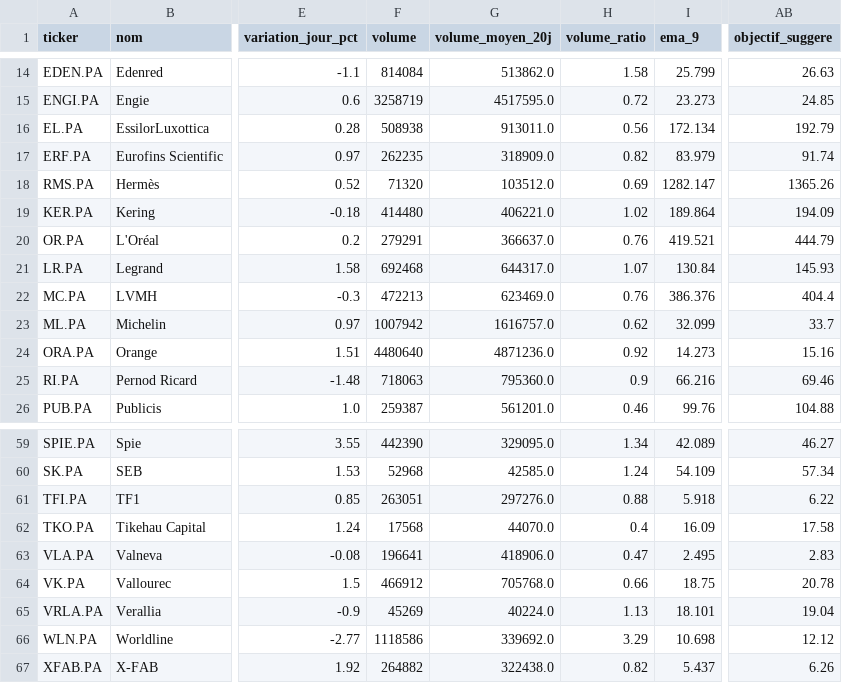
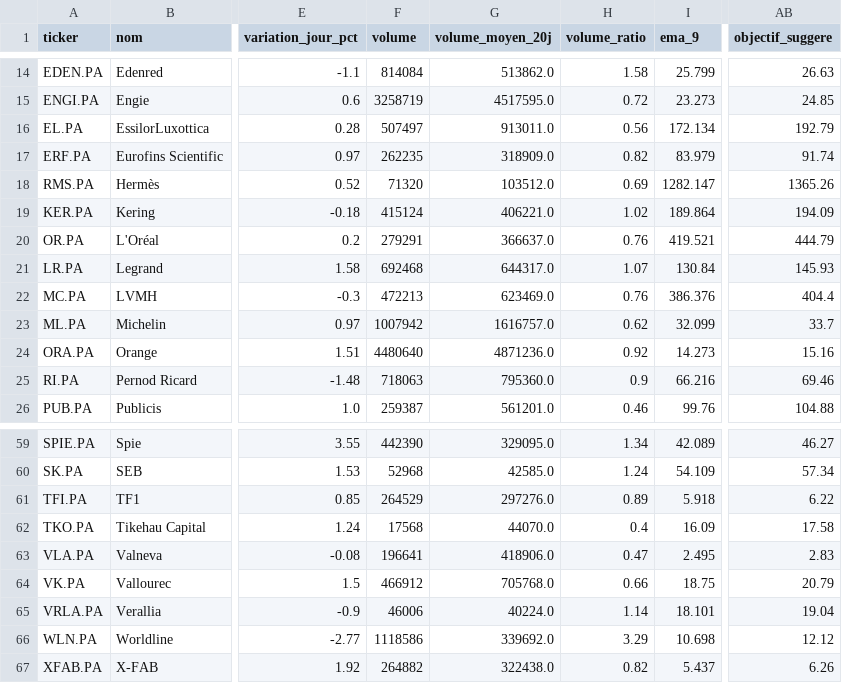
Before and after one commit to Mattaranka/pea-scannerV2.04, a CSV file: data/history/2026-10-29.csv, drawn as a sheet; only a part is shown, gaps mark what is left out; the diff covers the shown part only; the diff names each change by its address in the sheet, - before the commit and + after, or states it on an @@ line.

```diff
--- a/data/history/2026-10-29.csv
+++ b/data/history/2026-10-29.csv
-F16 (volume): 508938
+F16 (volume): 507497
-F19 (volume): 414480
+F19 (volume): 415124
-F61 (volume): 263051
+F61 (volume): 264529
-H61 (volume_ratio): 0.88
+H61 (volume_ratio): 0.89
-AB64 (objectif_suggere): 20.78
+AB64 (objectif_suggere): 20.79
-F65 (volume): 45269
+F65 (volume): 46006
-H65 (volume_ratio): 1.13
+H65 (volume_ratio): 1.14
```
Also changed, not shown: 12 edited cells elsewhere in this file, data/scan_results.csv, 1 other file.
